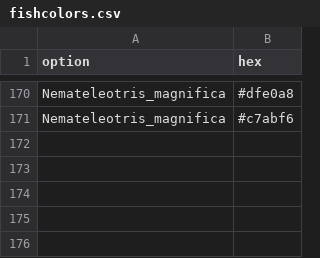
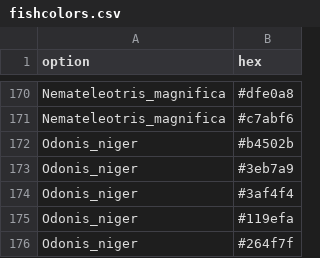
Before and after one commit to nschiett/fishualize, a CSV file: data/fishcolors.csv, drawn as a sheet; only a part is shown, gaps mark what is left out; the diff names each change by its address in the sheet, - before the commit and + after, or states it on an @@ line.

Commit message:
odonus niger

```diff
--- a/data/fishcolors.csv
+++ b/data/fishcolors.csv
+row 172: Odonis_niger | #b4502b
+row 173: Odonis_niger | #3eb7a9
+row 174: Odonis_niger | #3af4f4
+row 175: Odonis_niger | #119efa
+row 176: Odonis_niger | #264f7f
```
Also changed, not shown: 42 other files.
